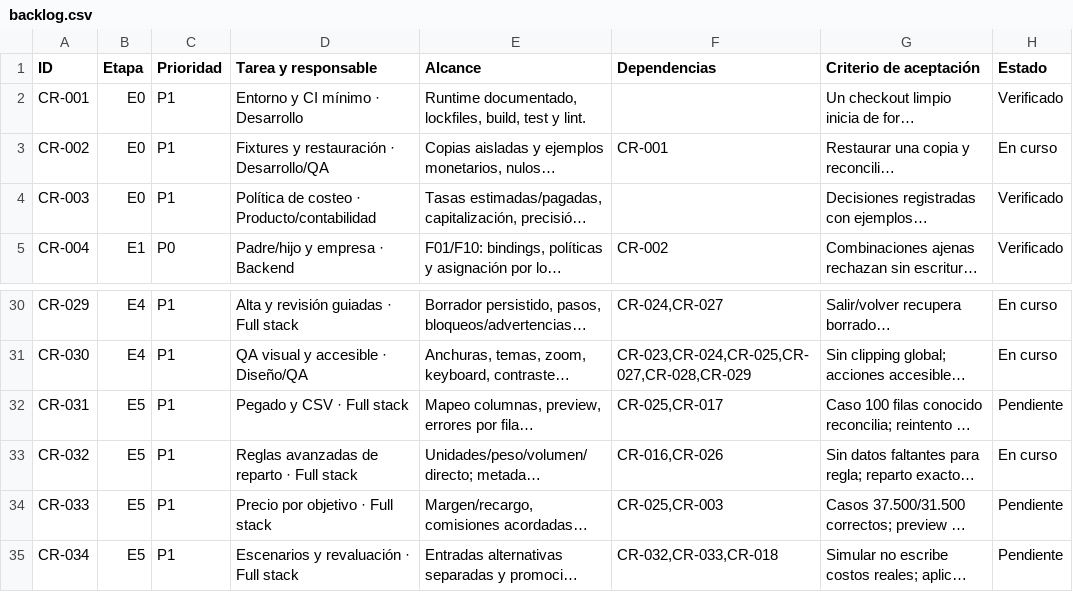
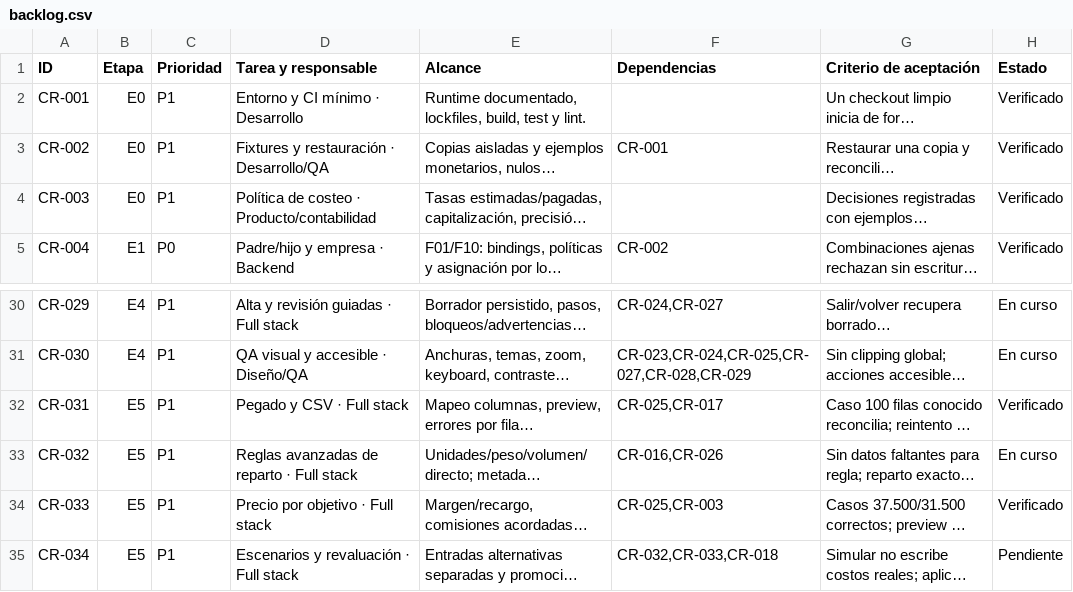
Before and after one commit to CoronelCore/costoreal, a CSV file: docs/backlog.csv, drawn as a sheet; only a part is shown, gaps mark what is left out; long unchanged cells end in …; the diff names each change by its address in the sheet, - before the commit and + after, or states it on an @@ line.

```diff
--- a/docs/backlog.csv
+++ b/docs/backlog.csv
-H3 (Estado): En curso
+H3 (Estado): Verificado
-H32 (Estado): Pendiente
+H32 (Estado): Verificado
-H34 (Estado): Pendiente
+H34 (Estado): Verificado
```
Also changed, not shown: 35 other files.
